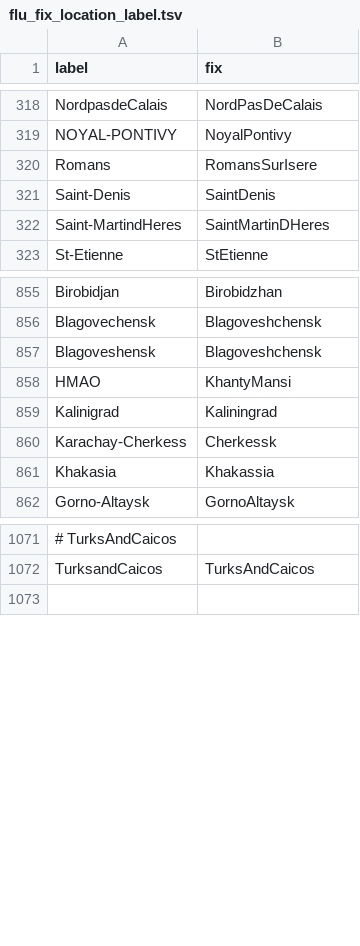
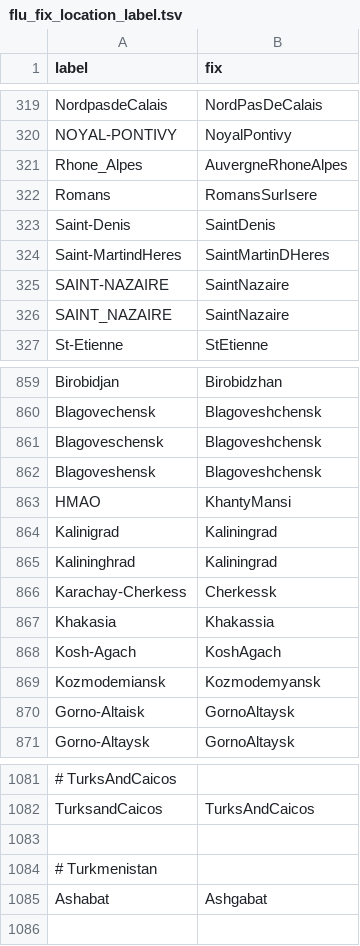
Before and after one commit to nextstrain/fauna, a TSV file: source-data/flu_fix_location_label.tsv, drawn as a sheet; only a part is shown, gaps mark what is left out; the diff covers the shown part only; the diff names each change by its address in the sheet, - before the commit and + after, or states it on an @@ line.

```diff
--- a/source-data/flu_fix_location_label.tsv
+++ b/source-data/flu_fix_location_label.tsv
+row 321: Rhone_Alpes | AuvergneRhoneAlpes
+row 325: SAINT-NAZAIRE | SaintNazaire
+row 326: SAINT_NAZAIRE | SaintNazaire
+row 861: Blagoveschensk | Blagoveshchensk
+row 865: Kalininghrad | Kaliningrad
+row 868: Kosh-Agach | KoshAgach
+row 869: Kozmodemiansk | Kozmodemyansk
+row 870: Gorno-Altaisk | GornoAltaysk
+row 1083: (empty)
+row 1084: # Turkmenistan
+row 1085: Ashabat | Ashgabat
```
Also changed, not shown: 2 added rows elsewhere in this file, source-data/geo_synonyms.tsv.
